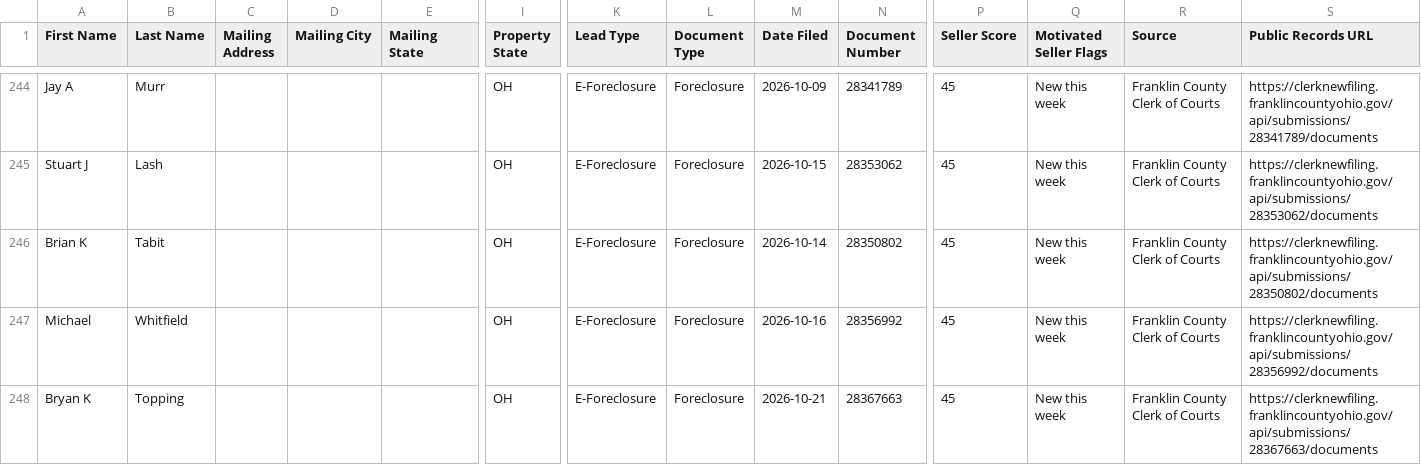
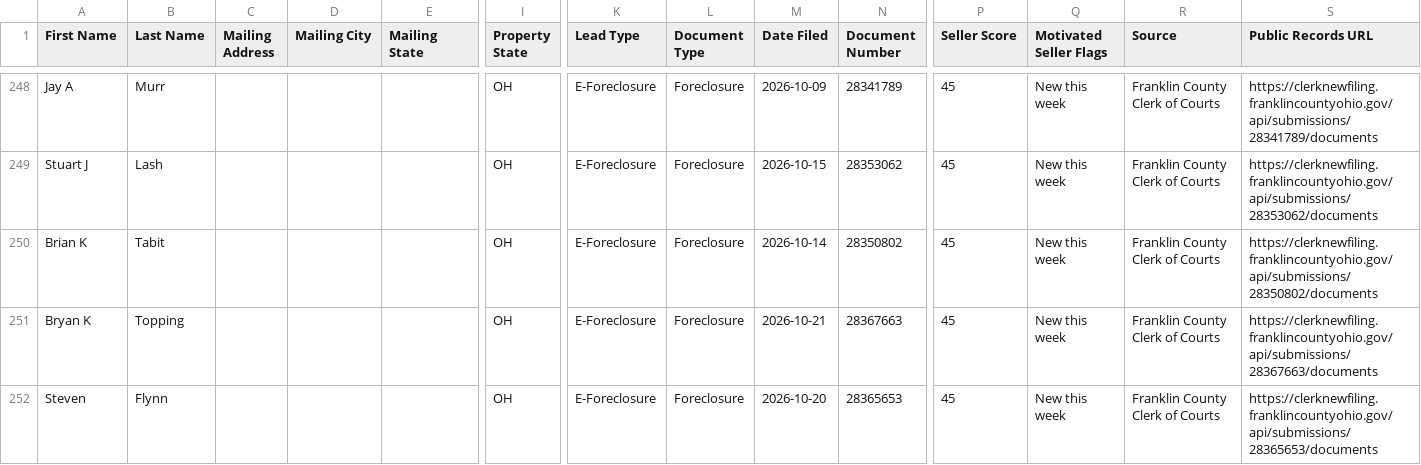
Before and after one commit to mauricewilli572000-cloud/franklin-foreclosure-scraper, a CSV file: dashboard/ghl_export.csv, drawn as a sheet; only a part is shown, gaps mark what is left out; the shorter side is filled out with more unchanged rows; removed rows and columns are numbered as before the commit, all else as after; rows hold the shown columns only; the diff covers the shown part only; the diff names each change by its address in the sheet, - before the commit and + after, or states it on an @@ line.

```diff
--- a/dashboard/ghl_export.csv
+++ b/dashboard/ghl_export.csv
-row 247: Michael | Whitfield |  |  |  | OH | E-Foreclosure | Foreclosure | 2026-10-16 | 28356992 | 45 | New this week | Franklin County Clerk of Courts | https://clerknewfiling.franklincountyohio.gov/api/submissions/28356992/documents
```
Also changed, not shown: 4 added rows and 1 removed row elsewhere in this file, 2 other files.
